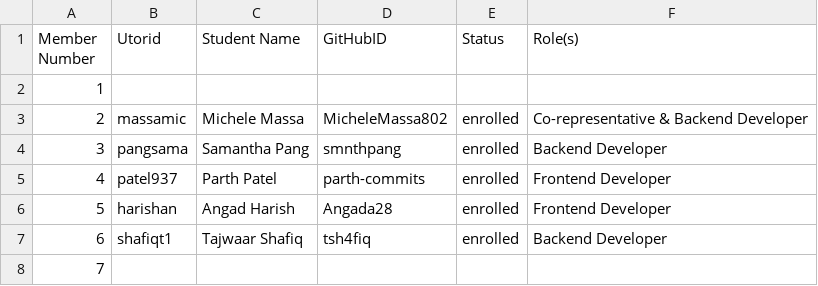
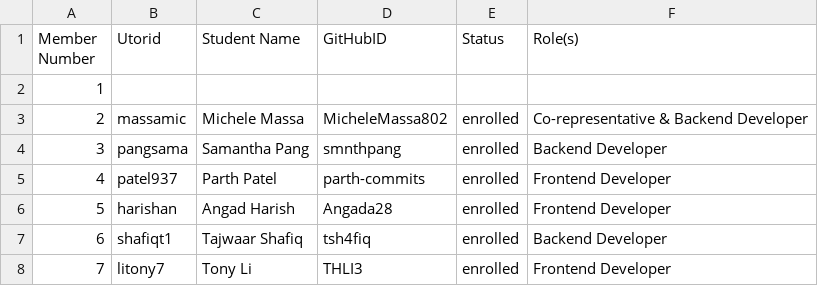
Before and after one commit to csc301-2023-winter/6-John-T, a CSV file: deliverable-1/documents/team/Team-6-EXgoblins.csv, drawn as a sheet.

Commit message:
Update Team-6-EXgoblins.csv

```diff
--- a/deliverable-1/documents/team/Team-6-EXgoblins.csv
+++ b/deliverable-1/documents/team/Team-6-EXgoblins.csv
@@ -7,2 +7,2 @@ Member Number,Utorid,Student Name,GitHubID,Status,Role(s)
 6,shafiqt1,Tajwaar Shafiq,tsh4fiq,enrolled,Backend Developer
-7,,,,,
+7,litony7,Tony Li,THLI3,enrolled,Frontend Developer
```
